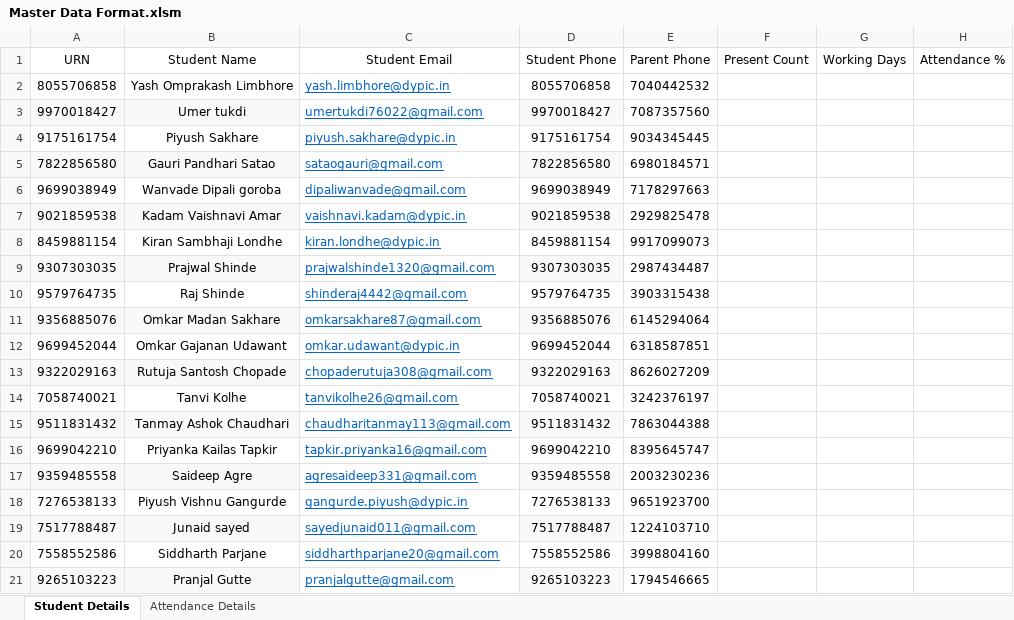
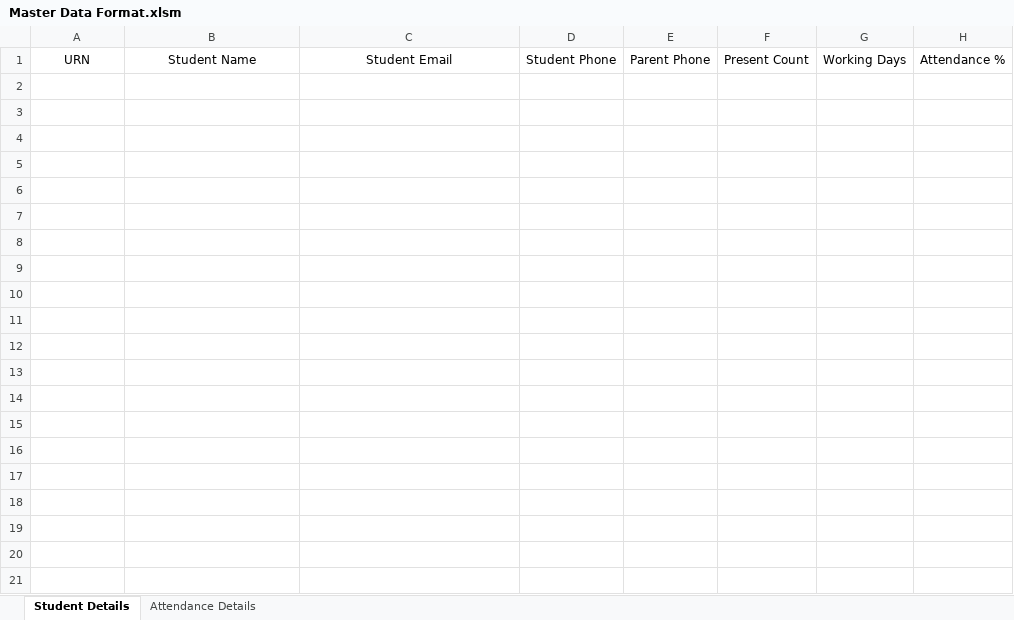
Before and after one commit to sahasmgawade-code/Attendance-Management-System, an Excel workbook: Master Data Format.xlsm, sheet Student Details, drawn as a sheet; only a part is shown; values as stored, in another font and other column widths than the file's, no borders; the diff covers the shown part only; the diff names each change by its address in the sheet, - before the commit and + after, or states it on an @@ line.

```diff
--- a/Master Data Format.xlsm (sheet Student Details)
+++ b/Master Data Format.xlsm (sheet Student Details)
-row 2: 8055706858 | Yash Omprakash Limbhore | yash.limbhore@dypic.in | 8055706858 | 7040442532
-row 3: 9970018427 | Umer tukdi | umertukdi76022@gmail.com | 9970018427 | 7087357560
-row 4: 9175161754 | Piyush Sakhare | piyush.sakhare@dypic.in | 9175161754 | 9034345445
-row 5: 7822856580 | Gauri Pandhari Satao | sataogauri@gmail.com | 7822856580 | 6980184571
-row 6: 9699038949 | Wanvade Dipali goroba | dipaliwanvade@gmail.com | 9699038949 | 7178297663
-row 7: 9021859538 | Kadam Vaishnavi Amar | vaishnavi.kadam@dypic.in | 9021859538 | 2929825478
-row 8: 8459881154 | Kiran Sambhaji Londhe | kiran.londhe@dypic.in | 8459881154 | 9917099073
-row 9: 9307303035 | Prajwal Shinde | prajwalshinde1320@gmail.com | 9307303035 | 2987434487
-row 10: 9579764735 | Raj Shinde | shinderaj4442@gmail.com | 9579764735 | 3903315438
-row 11: 9356885076 | Omkar Madan Sakhare | omkarsakhare87@gmail.com | 9356885076 | 6145294064
-row 12: 9699452044 | Omkar Gajanan Udawant | omkar.udawant@dypic.in | 9699452044 | 6318587851
-row 13: 9322029163 | Rutuja Santosh Chopade | chopaderutuja308@gmail.com | 9322029163 | 8626027209
-row 14: 7058740021 | Tanvi Kolhe | tanvikolhe26@gmail.com | 7058740021 | 3242376197
-row 15: 9511831432 | Tanmay Ashok Chaudhari | chaudharitanmay113@gmail.com | 9511831432 | 7863044388
-row 16: 9699042210 | Priyanka Kailas Tapkir | tapkir.priyanka16@gmail.com | 9699042210 | 8395645747
-row 17: 9359485558 | Saideep Agre | agresaideep331@gmail.com | 9359485558 | 2003230236
-row 18: 7276538133 | Piyush Vishnu Gangurde | gangurde.piyush@dypic.in | 7276538133 | 9651923700
-row 19: 7517788487 | Junaid sayed | sayedjunaid011@gmail.com | 7517788487 | 1224103710
-row 20: 7558552586 | Siddharth Parjane | siddharthparjane20@gmail.com | 7558552586 | 3998804160
-row 21: 9265103223 | Pranjal Gutte | pranjalgutte@gmail.com | 9265103223 | 1794546665
```
Also changed, not shown: 193 removed rows elsewhere in this sheet, sheet Attendance Details, 12 other files.
